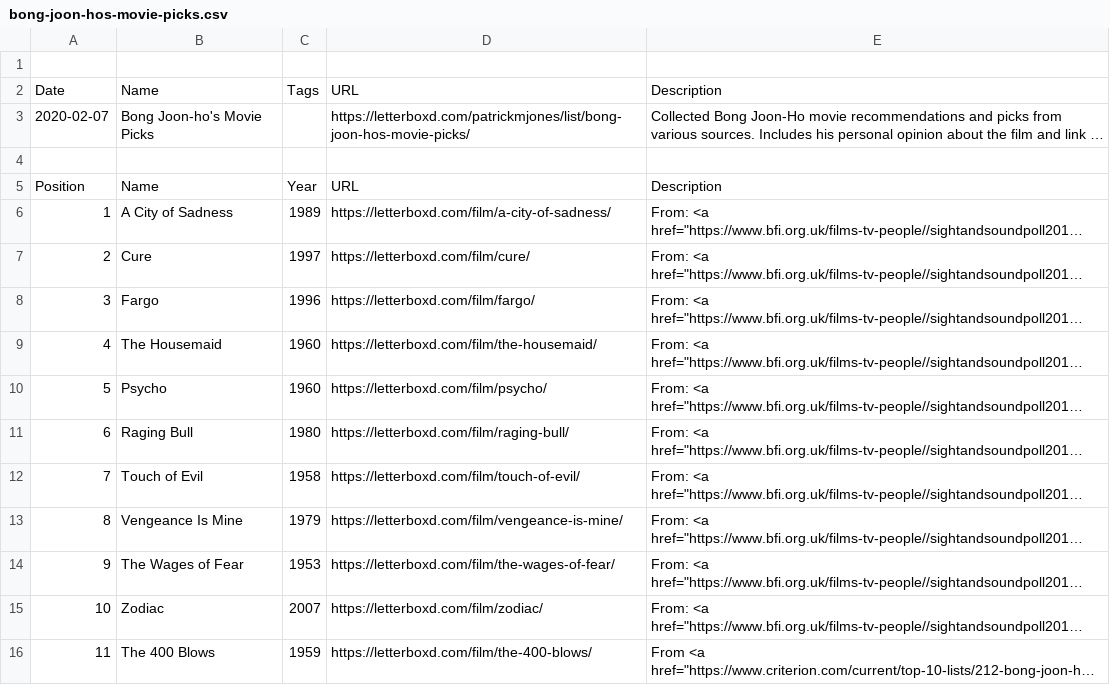
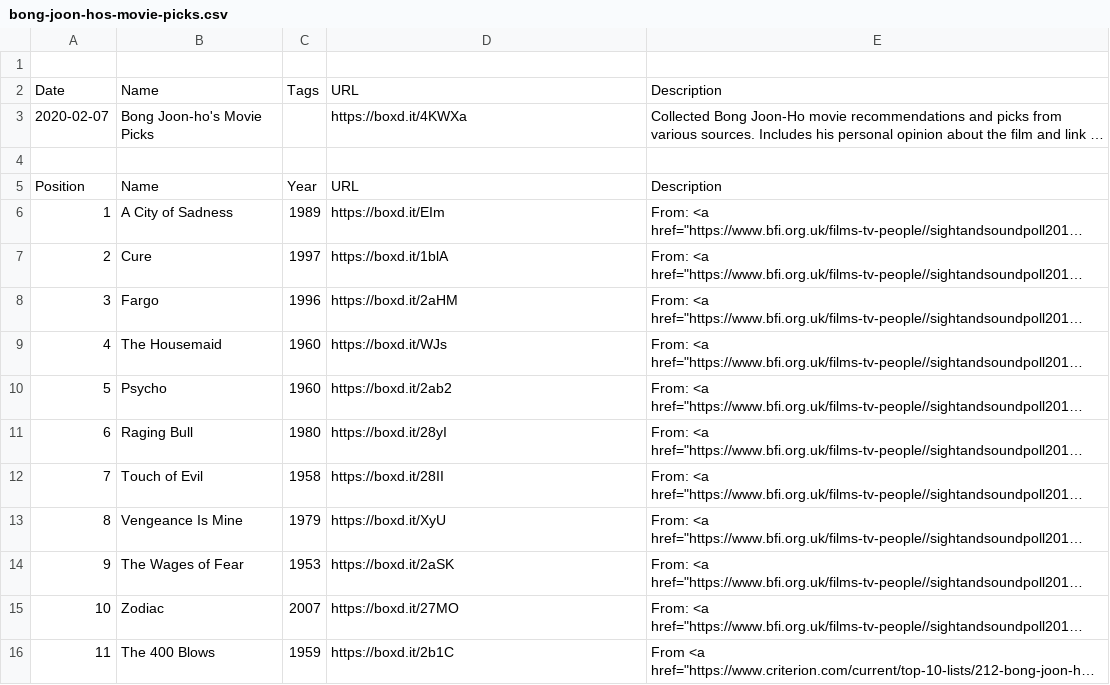
Before and after one commit to patrickmjones/letterboxd-data, a CSV file: lists/bong-joon-hos-movie-picks.csv, drawn as a sheet; only a part is shown; long unchanged cells end in …; the diff covers the shown part only; the diff names each change by its address in the sheet, - before the commit and + after, or states it on an @@ line.

```diff
--- a/lists/bong-joon-hos-movie-picks.csv
+++ b/lists/bong-joon-hos-movie-picks.csv
-D3: https://letterboxd.com/patrickmjones/list/bong-joon-hos-movie-picks/
+D3: https://boxd.it/4KWXa
-D6: https://letterboxd.com/film/a-city-of-sadness/
+D6: https://boxd.it/EIm
-D7: https://letterboxd.com/film/cure/
+D7: https://boxd.it/1blA
-D8: https://letterboxd.com/film/fargo/
+D8: https://boxd.it/2aHM
-D9: https://letterboxd.com/film/the-housemaid/
+D9: https://boxd.it/WJs
-D10: https://letterboxd.com/film/psycho/
+D10: https://boxd.it/2ab2
-D11: https://letterboxd.com/film/raging-bull/
+D11: https://boxd.it/28yI
-D12: https://letterboxd.com/film/touch-of-evil/
+D12: https://boxd.it/28II
-D13: https://letterboxd.com/film/vengeance-is-mine/
+D13: https://boxd.it/XyU
-D14: https://letterboxd.com/film/the-wages-of-fear/
+D14: https://boxd.it/2aSK
-D15: https://letterboxd.com/film/zodiac/
+D15: https://boxd.it/27MO
-D16: https://letterboxd.com/film/the-400-blows/
+D16: https://boxd.it/2b1C
```
Also changed, not shown: 24 edited cells elsewhere in this file, comments.csv, lists/addicted-to-that-special-sense-of-dread.csv, 28 other files.
